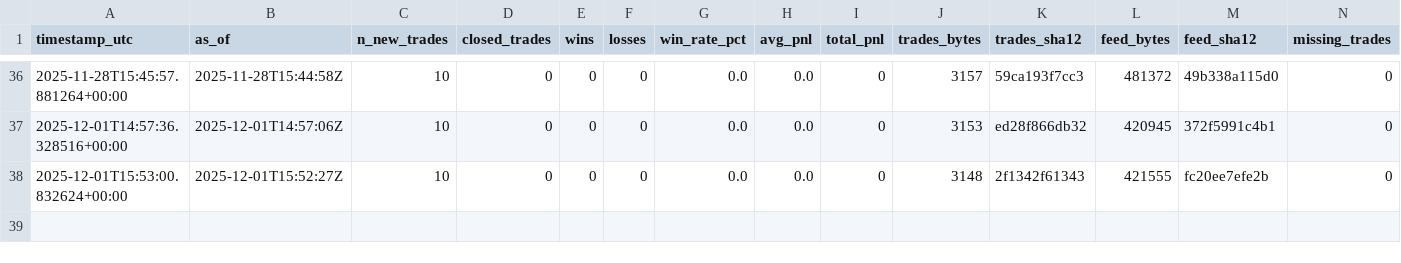
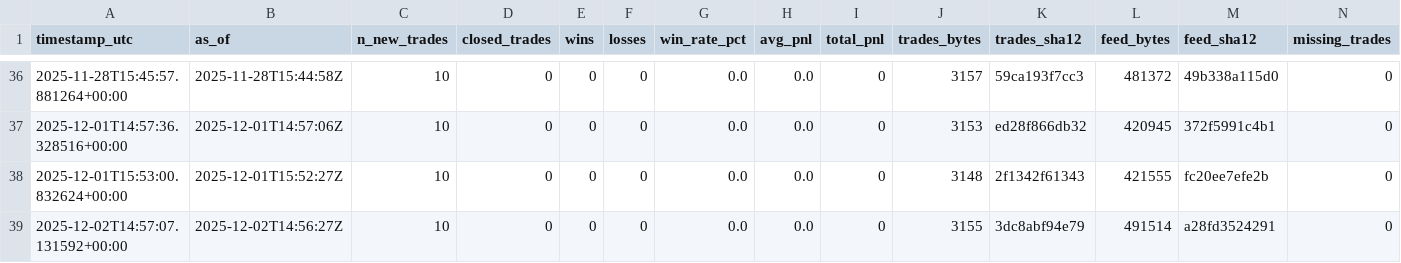
Before and after one commit to sanderh203/tk-daily-feed, a CSV file: kpi/kpi_daily.csv, drawn as a sheet; only a part is shown, gaps mark what is left out.

```diff
--- a/kpi/kpi_daily.csv
+++ b/kpi/kpi_daily.csv
@@ -38 +38,2 @@ timestamp_utc,as_of,n_new_trades,closed_trades,wins,losses,win_rate_pct,avg_pnl,
 2025-12-01T15:53:00.832624+00:00,2025-12-01T15:52:27Z,10,0,0,0,0.0,0.0,0,3148,2f1342f61343,421555,fc20ee7efe2b,0
+2025-12-02T14:57:07.131592+00:00,2025-12-02T14:56:27Z,10,0,0,0,0.0,0.0,0,3155,3dc8abf94e79,491514,a28fd3524291,0
```
Also changed, not shown: 3 other files.
